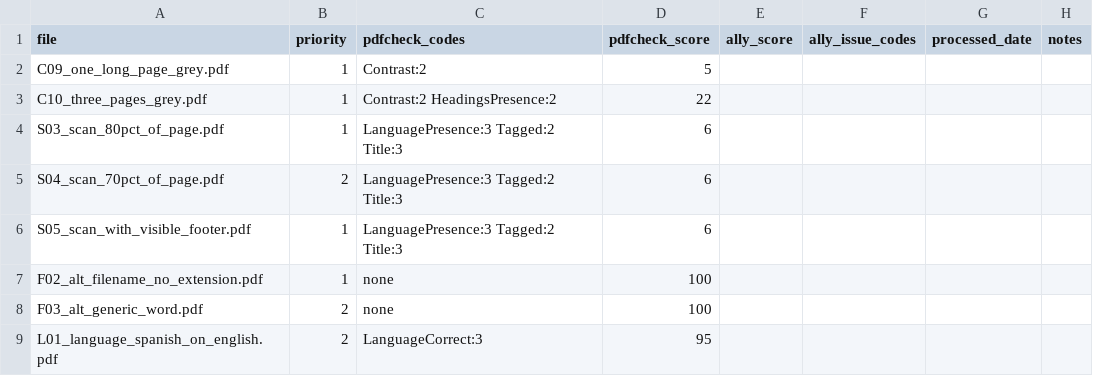
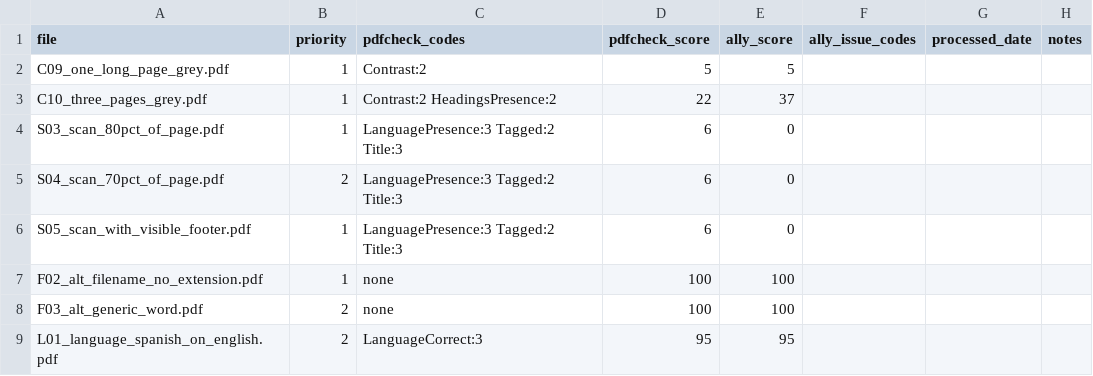
Before and after one commit to znorwood2/pdfcheck, a CSV file: probes/ally-2026-10b/results.csv, drawn as a sheet.

Commit message:
Update results.csv

```diff
--- a/probes/ally-2026-10b/results.csv
+++ b/probes/ally-2026-10b/results.csv
@@ -1,9 +1,9 @@
 file,priority,pdfcheck_codes,pdfcheck_score,ally_score,ally_issue_codes,processed_date,notes
-C09_one_long_page_grey.pdf,1,Contrast:2,5,,,,
-C10_three_pages_grey.pdf,1,Contrast:2 HeadingsPresence:2,22,,,,
-S03_scan_80pct_of_page.pdf,1,LanguagePresence:3 Tagged:2 Title:3,6,,,,
-S04_scan_70pct_of_page.pdf,2,LanguagePresence:3 Tagged:2 Title:3,6,,,,
-S05_scan_with_visible_footer.pdf,1,LanguagePresence:3 Tagged:2 Title:3,6,,,,
-F02_alt_filename_no_extension.pdf,1,none,100,,,,
-F03_alt_generic_word.pdf,2,none,100,,,,
-L01_language_spanish_on_english.pdf,2,LanguageCorrect:3,95,,,,
+C09_one_long_page_grey.pdf,1,Contrast:2,5,5,,,
+C10_three_pages_grey.pdf,1,Contrast:2 HeadingsPresence:2,22,37,,,
+S03_scan_80pct_of_page.pdf,1,LanguagePresence:3 Tagged:2 Title:3,6,0,,,
+S04_scan_70pct_of_page.pdf,2,LanguagePresence:3 Tagged:2 Title:3,6,0,,,
+S05_scan_with_visible_footer.pdf,1,LanguagePresence:3 Tagged:2 Title:3,6,0,,,
+F02_alt_filename_no_extension.pdf,1,none,100,100,,,
+F03_alt_generic_word.pdf,2,none,100,100,,,
+L01_language_spanish_on_english.pdf,2,LanguageCorrect:3,95,95,,,
```
